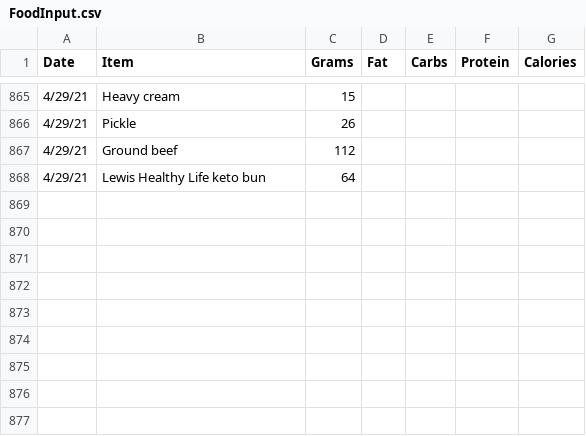
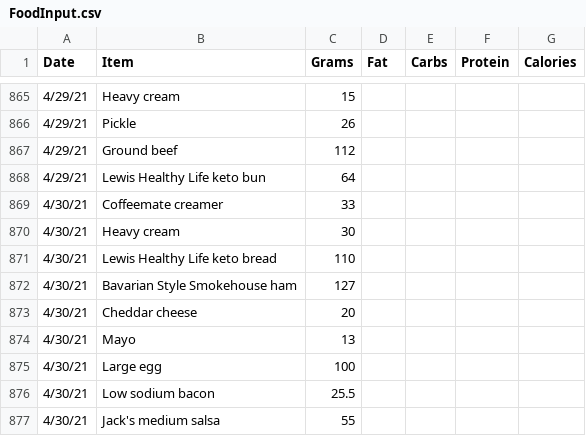
Before and after one commit to tbcombs/Food, a CSV file: FoodInput.csv, drawn as a sheet; only a part is shown, gaps mark what is left out.

Commit message:
Update FoodInput.csv

```diff
--- a/FoodInput.csv
+++ b/FoodInput.csv
@@ -868 +868,10 @@ Date,Item,Grams,Fat,Carbs,Protein,Calories
 4/29/21,Lewis Healthy Life keto bun,64,,,,
+4/30/21,Coffeemate creamer,33,,,,
+4/30/21,Heavy cream,30,,,,
+4/30/21,Lewis Healthy Life keto bread,110,,,,
+4/30/21,Bavarian Style Smokehouse ham,127,,,,
+4/30/21,Cheddar cheese,20,,,,
+4/30/21,Mayo,13,,,,
+4/30/21,Large egg,100,,,,
+4/30/21,Low sodium bacon,25.5,,,,
+4/30/21,Jack's medium salsa,55,,,,
```
